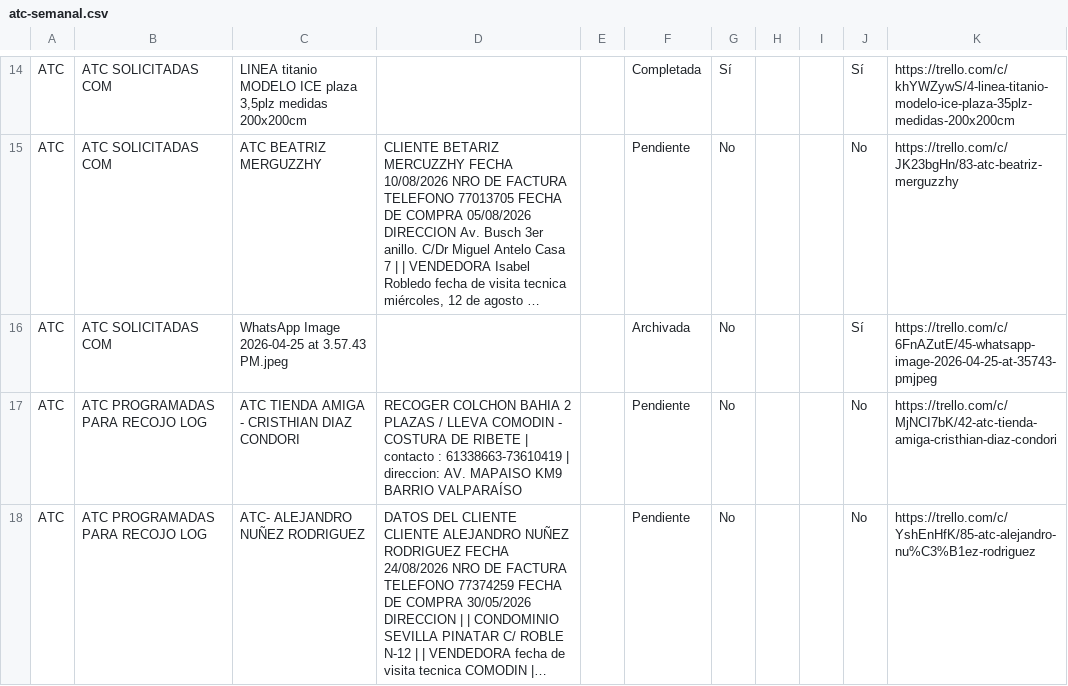
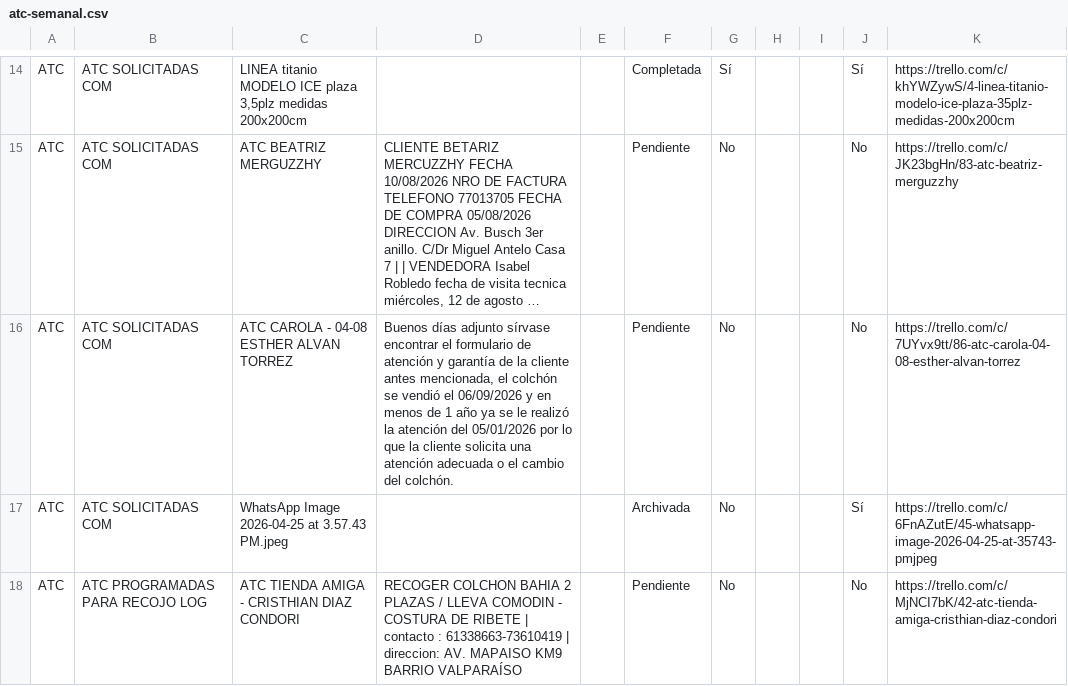
Before and after one commit to eduardoxyz22-maker/MULTIESPUMAS, a CSV file: atc-semanal.csv, drawn as a sheet; only a part is shown, gaps mark what is left out; the shorter side is filled out with more unchanged rows; long unchanged cells end in …; the diff names each change by its address in the sheet, - before the commit and + after, or states it on an @@ line.

```diff
--- a/atc-semanal.csv
+++ b/atc-semanal.csv
+row 16: ATC | ATC SOLICITADAS COM | ATC CAROLA - 04-08 ESTHER ALVAN TORREZ | Buenos días adjunto sírvase encontrar el formulario de atención y garantía de la cliente antes mencionada, el colchón se vendió el 06/09/2026 y en menos de 1 año ya se le realizó la atención del 05/01/2026 por lo que la cliente solicita una atención adecuada o el cambio del colchón. |  | Pendiente | No |  |  | No | https://trello.com/c/7UYvx9tt/86-atc-carola-04-08-esther-alvan-torrez
```
Also changed, not shown: 2 other files.
